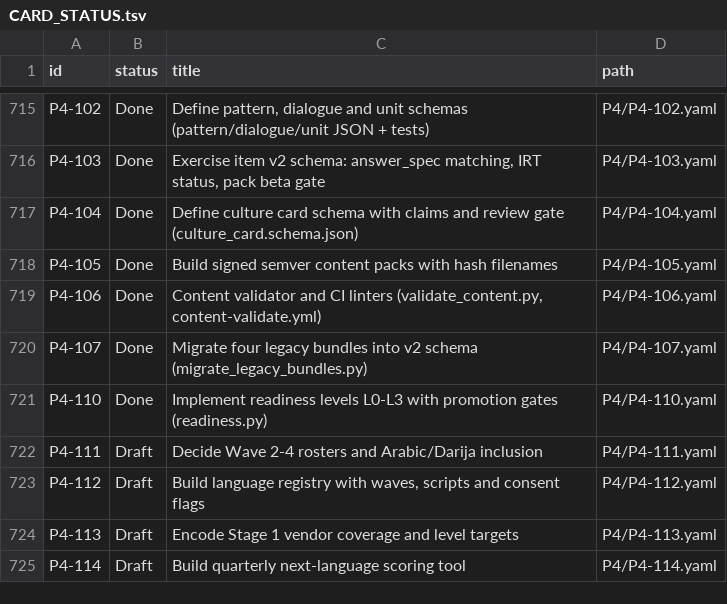
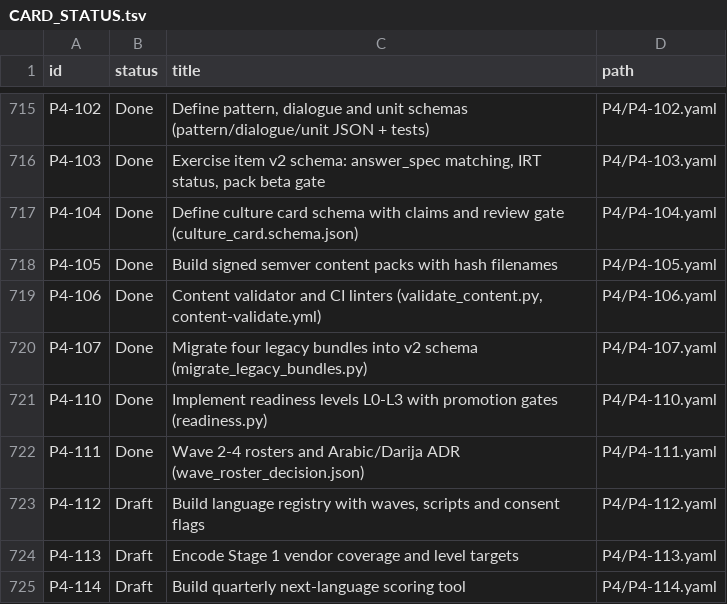
Before and after one commit to michaelTheKing0616/lingafriq-mobile-app-clone, a TSV file: docs/plan/CARD_STATUS.tsv, drawn as a sheet; only a part is shown, gaps mark what is left out.

```diff
--- a/docs/plan/CARD_STATUS.tsv
+++ b/docs/plan/CARD_STATUS.tsv
@@ -721,3 +721,3 @@ P4-107	Done	Migrate four legacy bundles into v2 schema (migrate_legacy_bundles.p
 P4-110	Done	Implement readiness levels L0-L3 with promotion gates (readiness.py)	P4/P4-110.yaml
-P4-111	Draft	Decide Wave 2-4 rosters and Arabic/Darija inclusion	P4/P4-111.yaml
+P4-111	Done	Wave 2-4 rosters and Arabic/Darija ADR (wave_roster_decision.json)	P4/P4-111.yaml
 P4-112	Draft	Build language registry with waves, scripts and consent flags	P4/P4-112.yaml
```
Also changed, not shown: docs/build/LEDGER.csv, 6 other files.
